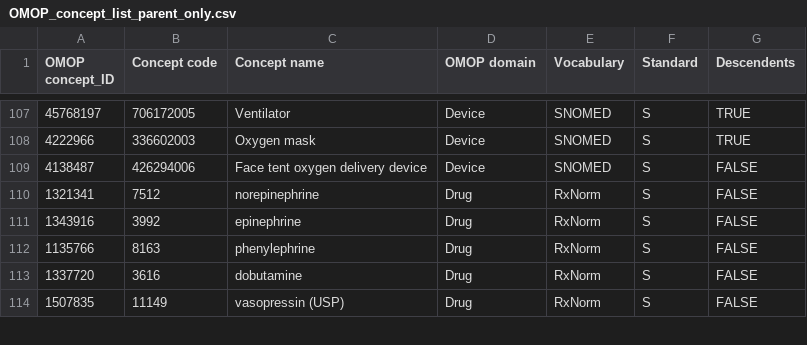
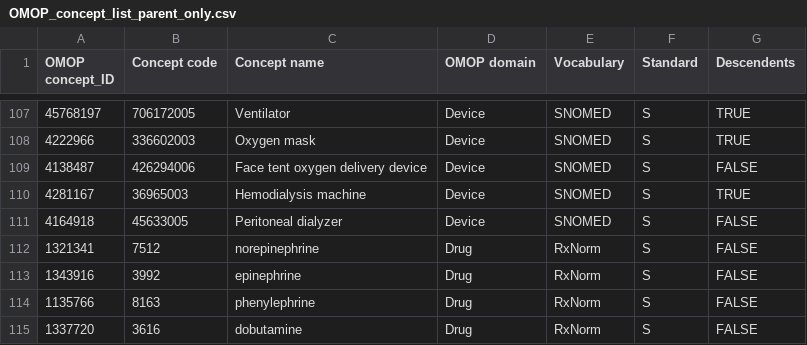
Before and after one commit to OHDSI/CureIdRegistry, a CSV file: CURE ID Concepts/OMOP_concept_list_parent_only.csv, drawn as a sheet; only a part is shown, gaps mark what is left out; the shorter side is filled out with more unchanged rows; the diff names each change by its address in the sheet, - before the commit and + after, or states it on an @@ line.

Commit message:
Update OMOP_concept_list_parent_only.csv
Add dialysis machines to devices - for ETLs that populate the OMOP Device table with this data

```diff
--- a/CURE ID Concepts/OMOP_concept_list_parent_only.csv
+++ b/CURE ID Concepts/OMOP_concept_list_parent_only.csv
+row 110: 4281167 | 36965003 | Hemodialysis machine | Device | SNOMED | S | TRUE
+row 111: 4164918 | 45633005 | Peritoneal dialyzer | Device | SNOMED | S | FALSE
```
